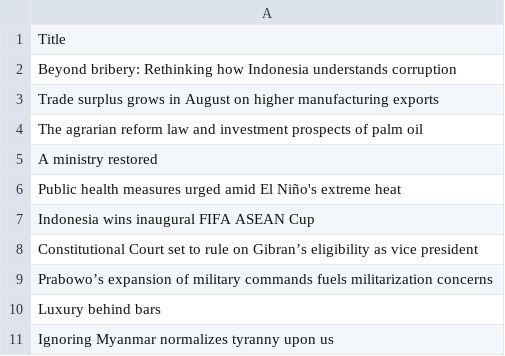
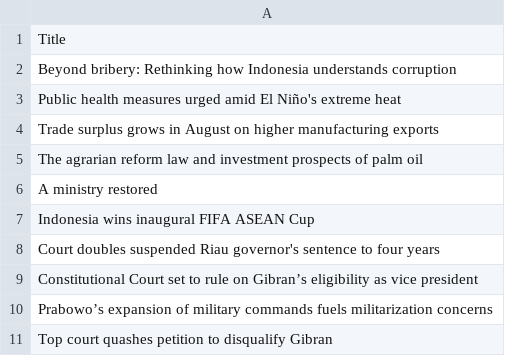
Before and after one commit to ihsanhadi2199-stack/jakpost-popular-scraper, a CSV file: popular.csv, drawn as a sheet.

```diff
--- a/popular.csv
+++ b/popular.csv
@@ -2,2 +2,3 @@ Title
 Beyond bribery: Rethinking how Indonesia understands corruption
+Public health measures urged amid El Niño's extreme heat
 Trade surplus grows in August on higher manufacturing exports
@@ -5,7 +6,6 @@ The agrarian reform law and investment prospects of palm oil
 A ministry restored
-Public health measures urged amid El Niño's extreme heat
 Indonesia wins inaugural FIFA ASEAN Cup
+Court doubles suspended Riau governor's sentence to four years
 Constitutional Court set to rule on Gibran’s eligibility as vice president
 Prabowo’s expansion of military commands fuels militarization concerns
-Luxury behind bars
-Ignoring Myanmar normalizes tyranny upon us
+Top court quashes petition to disqualify Gibran
```
